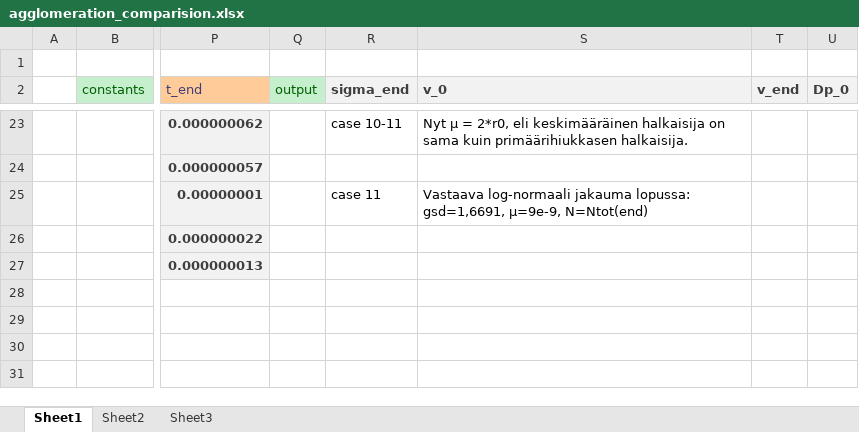
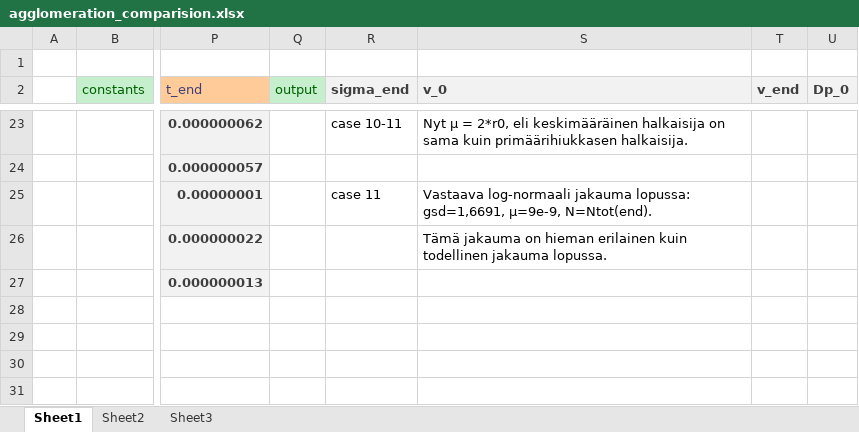
Before and after one commit to mdalmaso/AECHAMO, an Excel workbook: Results_and_scripts_ps/agglomeration_comparision.xlsx, sheet Sheet1, drawn as a sheet; only a part is shown, gaps mark what is left out; values as stored, in another font and other column widths than the file's, no borders; the diff names each change by its address in the sheet, - before the commit and + after, or states it on an @@ line.

Commit message:
Updated comparision of agglomeration

```diff
--- a/Results_and_scripts_ps/agglomeration_comparision.xlsx (sheet Sheet1)
+++ b/Results_and_scripts_ps/agglomeration_comparision.xlsx (sheet Sheet1)
-S25 (v_0): …gsd=1,6691, µ=9e-9, N=Ntot(end)
+S25 (v_0): …gsd=1,6691, µ=9e-9, N=Ntot(end).
-S26 (v_0): (empty)
+S26 (v_0): Tämä jakauma on hieman erilainen kuin todellinen jakauma lopussa.
```
